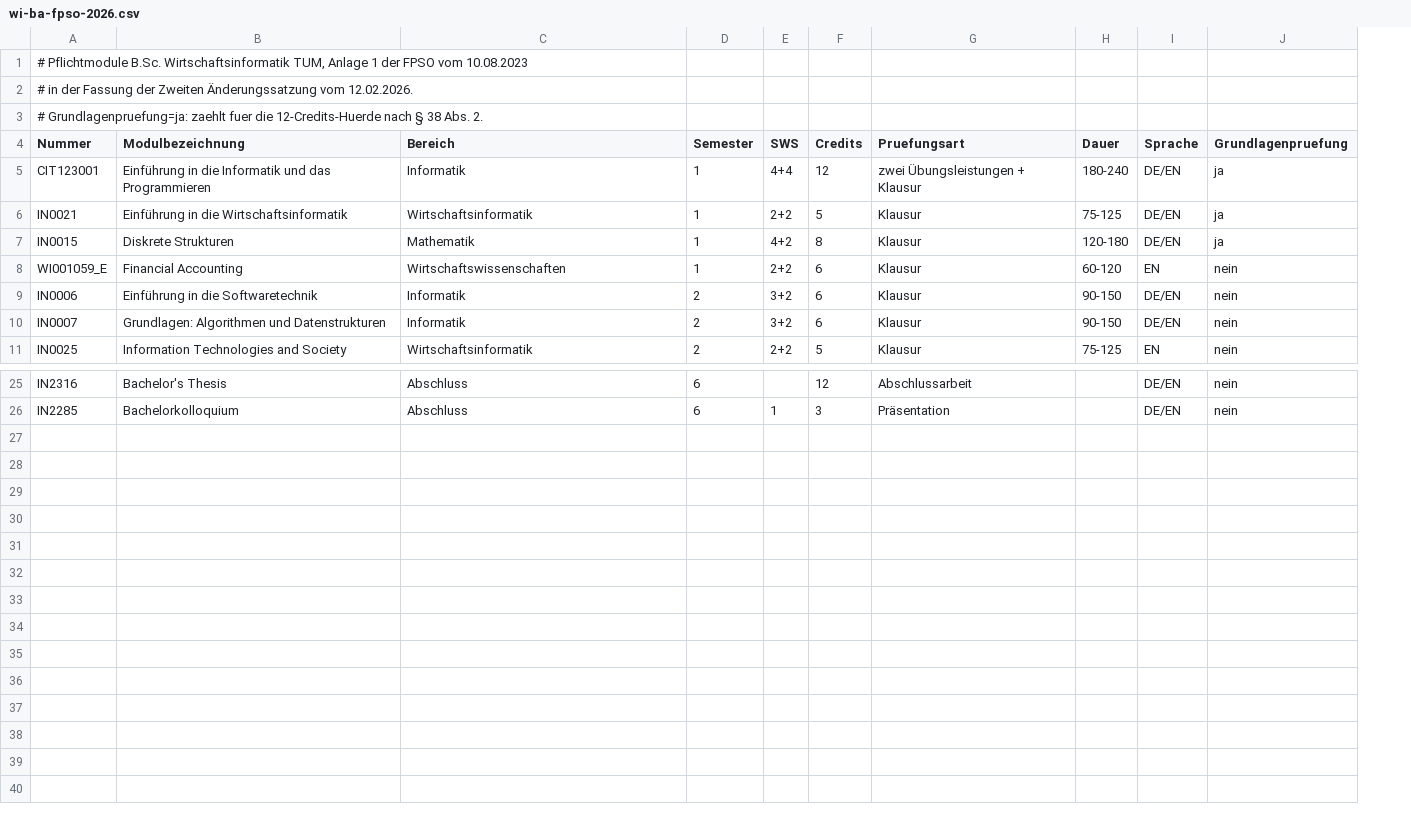
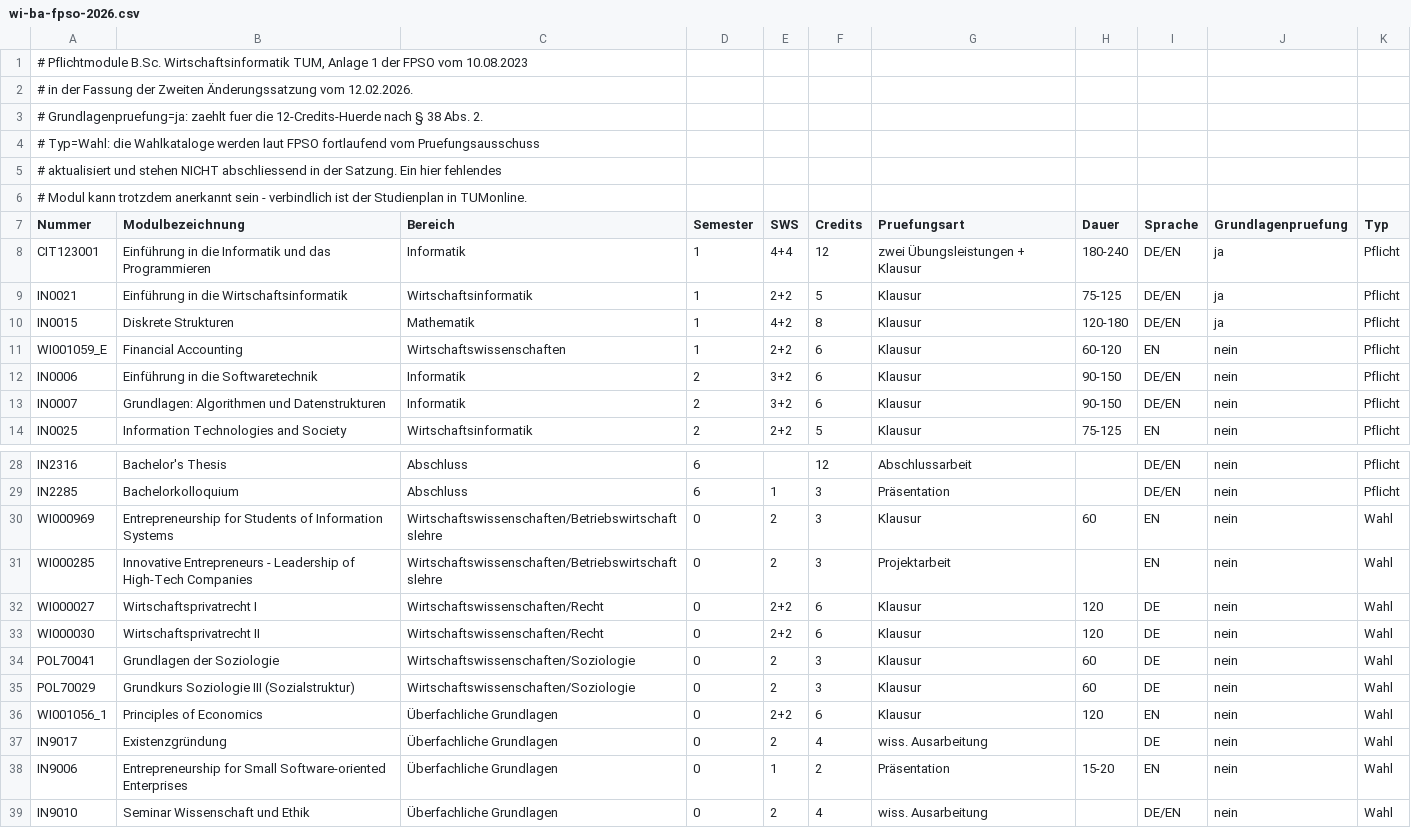
Before and after one commit to ANDCREWX/TUM, a CSV file: tumcal/data/wi-ba-fpso-2026.csv, drawn as a sheet; only a part is shown, gaps mark what is left out; addresses are those after the commit; the diff names each change by its address in the sheet, - before the commit and + after, or states it on an @@ line.

```diff
--- a/tumcal/data/wi-ba-fpso-2026.csv
+++ b/tumcal/data/wi-ba-fpso-2026.csv
+column K (Typ), rows 8-14: all Pflicht; rows 28-29: Pflicht | Pflicht
+row 4: # Typ=Wahl: die Wahlkataloge werden laut FPSO fortlaufend vom Pruefungsausschuss
+row 5: # aktualisiert und stehen NICHT abschliessend in der Satzung. Ein hier fehlendes
+row 6: # Modul kann trotzdem anerkannt sein - verbindlich ist der Studienplan in TUMonline.
+row 30: WI000969 | Entrepreneurship for Students of Information Systems | Wirtschaftswissenschaften/Betriebswirtschaftslehre | 0 | 2 | 3 | Klausur | 60 | EN | nein | Wahl
+row 31: WI000285 | Innovative Entrepreneurs - Leadership of High-Tech Companies | Wirtschaftswissenschaften/Betriebswirtschaftslehre | 0 | 2 | 3 | Projektarbeit |  | EN | nein | Wahl
+row 32: WI000027 | Wirtschaftsprivatrecht I | Wirtschaftswissenschaften/Recht | 0 | 2+2 | 6 | Klausur | 120 | DE | nein | Wahl
+row 33: WI000030 | Wirtschaftsprivatrecht II | Wirtschaftswissenschaften/Recht | 0 | 2+2 | 6 | Klausur | 120 | DE | nein | Wahl
+row 34: POL70041 | Grundlagen der Soziologie | Wirtschaftswissenschaften/Soziologie | 0 | 2 | 3 | Klausur | 60 | DE | nein | Wahl
+row 35: POL70029 | Grundkurs Soziologie III (Sozialstruktur) | Wirtschaftswissenschaften/Soziologie | 0 | 2 | 3 | Klausur | 60 | DE | nein | Wahl
+row 36: WI001056_1 | Principles of Economics | Überfachliche Grundlagen | 0 | 2+2 | 6 | Klausur | 120 | EN | nein | Wahl
+row 37: IN9017 | Existenzgründung | Überfachliche Grundlagen | 0 | 2 | 4 | wiss. Ausarbeitung |  | DE | nein | Wahl
+row 38: IN9006 | Entrepreneurship for Small Software-oriented Enterprises | Überfachliche Grundlagen | 0 | 1 | 2 | Präsentation | 15-20 | EN | nein | Wahl
+row 39: IN9010 | Seminar Wissenschaft und Ethik | Überfachliche Grundlagen | 0 | 2 | 4 | wiss. Ausarbeitung |  | DE/EN | nein | Wahl
```
Also changed, not shown: 4 other files.
